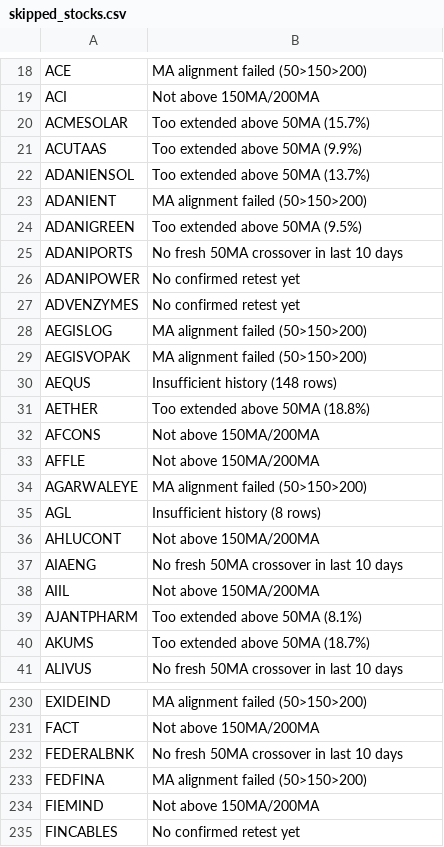
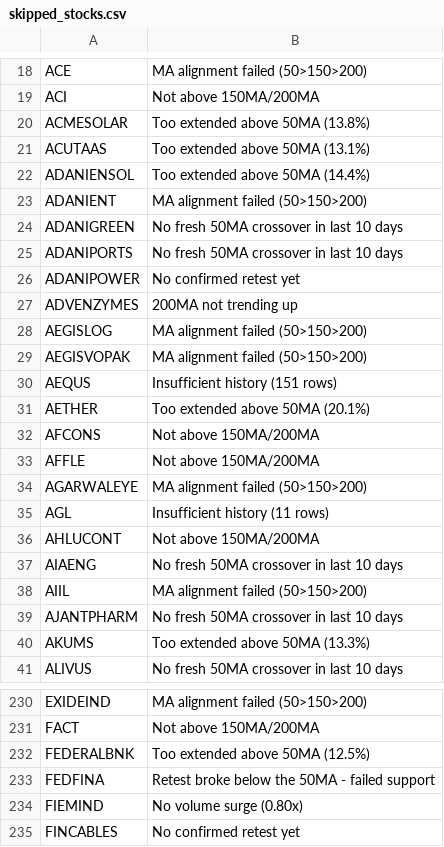
Before and after one commit to gargvikas82-alt/My-Stock-Filter, a CSV file: skipped_stocks.csv, drawn as a sheet; only a part is shown, gaps mark what is left out; the diff covers the shown part only.

```diff
--- a/skipped_stocks.csv
+++ b/skipped_stocks.csv
@@ -19,14 +19,14 @@ ACE,MA alignment failed (50>150>200)
 ACI,Not above 150MA/200MA
-ACMESOLAR,Too extended above 50MA (15.7%)
-ACUTAAS,Too extended above 50MA (9.9%)
-ADANIENSOL,Too extended above 50MA (13.7%)
+ACMESOLAR,Too extended above 50MA (13.8%)
+ACUTAAS,Too extended above 50MA (13.1%)
+ADANIENSOL,Too extended above 50MA (14.4%)
 ADANIENT,MA alignment failed (50>150>200)
-ADANIGREEN,Too extended above 50MA (9.5%)
+ADANIGREEN,No fresh 50MA crossover in last 10 days
 ADANIPORTS,No fresh 50MA crossover in last 10 days
 ADANIPOWER,No confirmed retest yet
-ADVENZYMES,No confirmed retest yet
+ADVENZYMES,200MA not trending up
 AEGISLOG,MA alignment failed (50>150>200)
 AEGISVOPAK,MA alignment failed (50>150>200)
-AEQUS,Insufficient history (148 rows)
-AETHER,Too extended above 50MA (18.8%)
+AEQUS,Insufficient history (151 rows)
+AETHER,Too extended above 50MA (20.1%)
 AFCONS,Not above 150MA/200MA
@@ -34,8 +34,8 @@ AFFLE,Not above 150MA/200MA
 AGARWALEYE,MA alignment failed (50>150>200)
-AGL,Insufficient history (8 rows)
+AGL,Insufficient history (11 rows)
 AHLUCONT,Not above 150MA/200MA
 AIAENG,No fresh 50MA crossover in last 10 days
-AIIL,Not above 150MA/200MA
-AJANTPHARM,Too extended above 50MA (8.1%)
-AKUMS,Too extended above 50MA (18.7%)
+AIIL,MA alignment failed (50>150>200)
+AJANTPHARM,No fresh 50MA crossover in last 10 days
+AKUMS,Too extended above 50MA (13.3%)
 ALIVUS,No fresh 50MA crossover in last 10 days
@@ -231,5 +231,5 @@ EXIDEIND,MA alignment failed (50>150>200)
 FACT,Not above 150MA/200MA
-FEDERALBNK,No fresh 50MA crossover in last 10 days
-FEDFINA,MA alignment failed (50>150>200)
-FIEMIND,Not above 150MA/200MA
+FEDERALBNK,Too extended above 50MA (12.5%)
+FEDFINA,Retest broke below the 50MA - failed support
+FIEMIND,No volume surge (0.80x)
 FINCABLES,No confirmed retest yet
```
Also changed, not shown: 172 edited cells elsewhere in this file.
